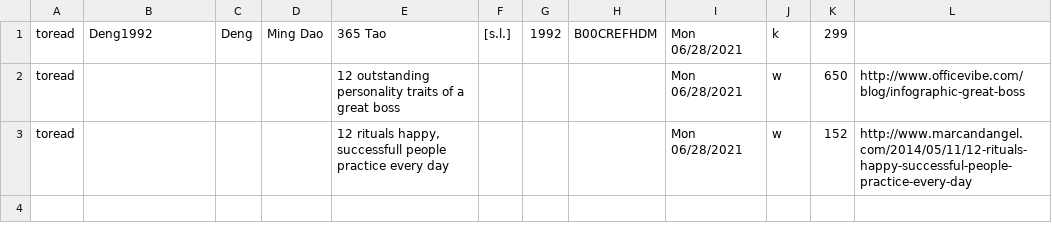
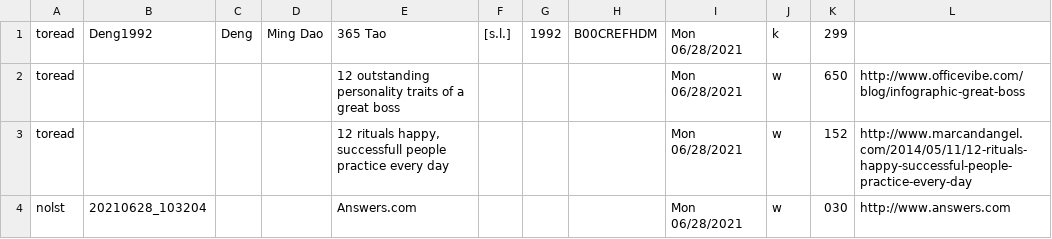
Before and after one commit to justinleetyler/justinleetyler.github.io, a CSV file: database.csv, drawn as a sheet.

```diff
--- a/database.csv
+++ b/database.csv
@@ -3 +3,2 @@ toread ;  ;  ;  ; 12 outstanding personality traits of a great boss ;  ;  ;  ; M
 toread ;  ;  ;  ; 12 rituals happy, successfull people practice every day ;  ;  ;  ; Mon 06/28/2021 ; w ; 152 ; http://www.marcandangel.com/2014/05/11/12-rituals-happy-successful-people-practice-every-day
+nolst ; 20210628_103204 ;  ;  ; Answers.com ;  ;  ;  ; Mon 06/28/2021 ; w ; 030 ; http://www.answers.com
```
Also changed, not shown: 2 other files.
